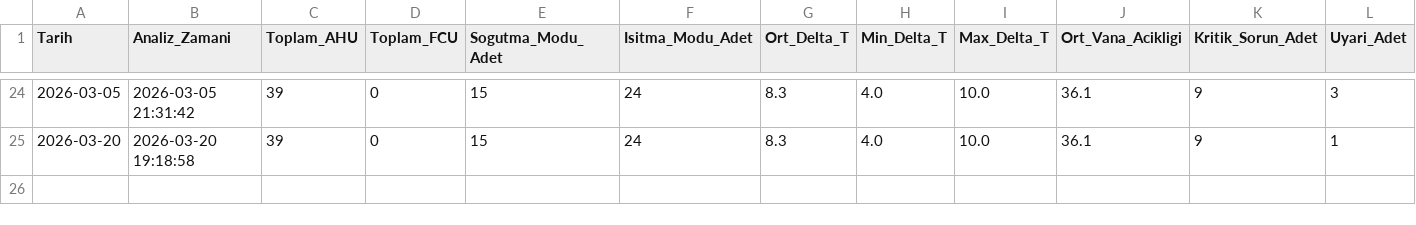
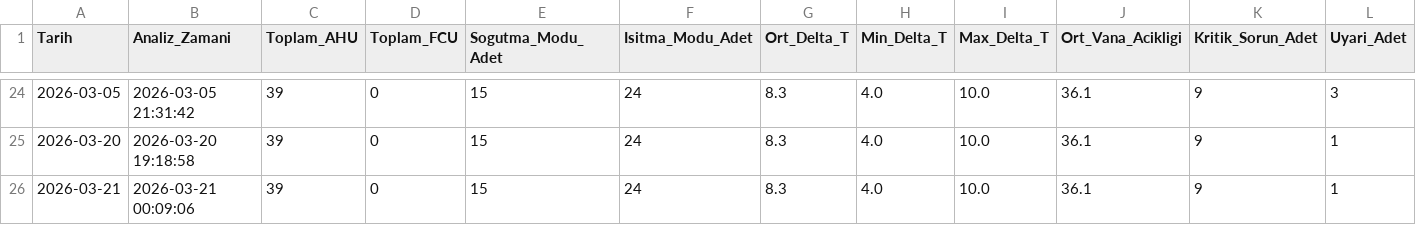
Before and after one commit to furkanbjk46-stack/acibadem-hvac, a CSV file: acıbadem/hvac_analysis_history.csv, drawn as a sheet; only a part is shown, gaps mark what is left out; rows hold the shown columns only; the diff names each change by its address in the sheet, - before the commit and + after, or states it on an @@ line.

```diff
--- a/acıbadem/hvac_analysis_history.csv
+++ b/acıbadem/hvac_analysis_history.csv
+row 26: 2026-03-21 | 2026-03-21 00:09:06 | 39 | 0 | 15 | 24 | 8.3 | 4.0 | 10.0 | 36.1 | 9 | 1
```
Also changed, not shown: 3 other files.
